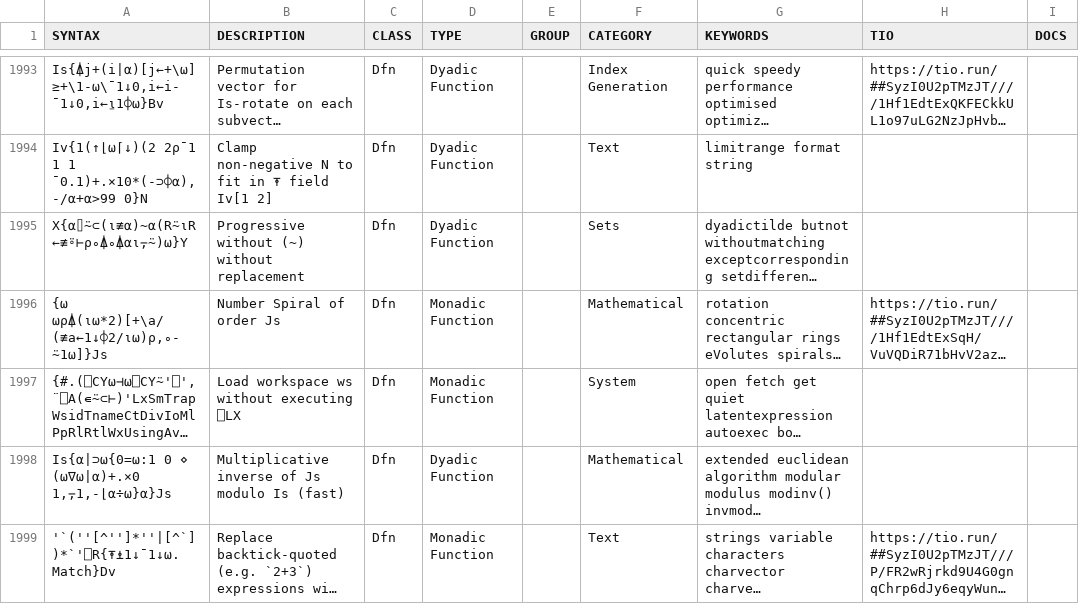
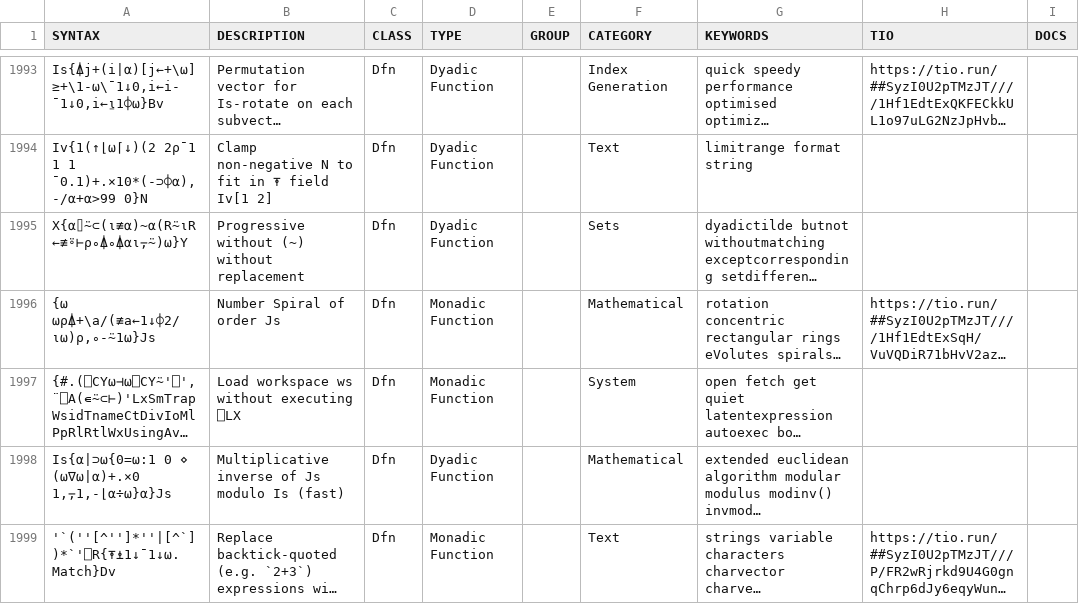
Before and after one commit to abrudz/aplcart, a TSV file: table.tsv, drawn as a sheet; only a part is shown, gaps mark what is left out; long unchanged cells end in …; the diff names each change by its address in the sheet, - before the commit and + after, or states it on an @@ line.

Commit message:
no-op

```diff
--- a/table.tsv
+++ b/table.tsv
-A1996 (SYNTAX): {⍵ ⍵⍴⍋(⍳⍵*2)[+\a/(≢a←1↓⌽2/⍳⍵)⍴,∘-⍨1⍵]}Js
+A1996 (SYNTAX): {⍵ ⍵⍴⍋+\a/(≢a←1↓⌽2/⍳⍵)⍴,∘-⍨1⍵}Js
```
